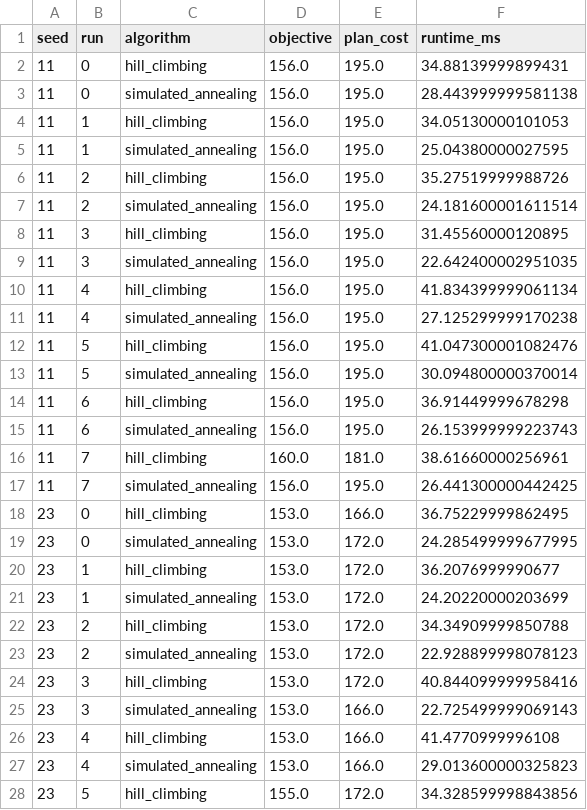
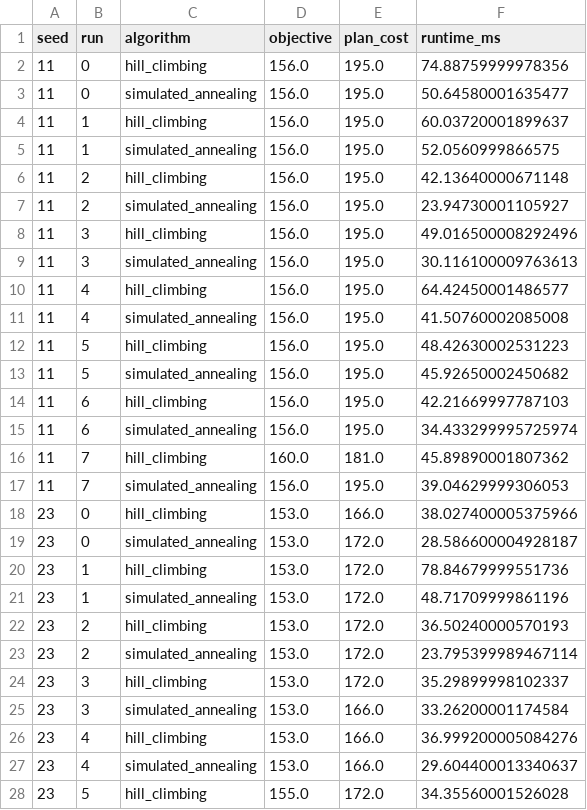
Before and after one commit to angemaria25/Rover-aut-nomo, a CSV file: outputs/metaheuristic_results.csv, drawn as a sheet; only a part is shown; the diff covers the shown part only.

```diff
--- a/outputs/metaheuristic_results.csv
+++ b/outputs/metaheuristic_results.csv
@@ -1,28 +1,28 @@
 seed,run,algorithm,objective,plan_cost,runtime_ms
-11,0,hill_climbing,156.0,195.0,34.88139999899431
-11,0,simulated_annealing,156.0,195.0,28.443999999581138
-11,1,hill_climbing,156.0,195.0,34.05130000101053
-11,1,simulated_annealing,156.0,195.0,25.04380000027595
-11,2,hill_climbing,156.0,195.0,35.27519999988726
-11,2,simulated_annealing,156.0,195.0,24.181600001611514
-11,3,hill_climbing,156.0,195.0,31.45560000120895
-11,3,simulated_annealing,156.0,195.0,22.642400002951035
-11,4,hill_climbing,156.0,195.0,41.834399999061134
-11,4,simulated_annealing,156.0,195.0,27.125299999170238
-11,5,hill_climbing,156.0,195.0,41.047300001082476
-11,5,simulated_annealing,156.0,195.0,30.094800000370014
-11,6,hill_climbing,156.0,195.0,36.91449999678298
-11,6,simulated_annealing,156.0,195.0,26.153999999223743
-11,7,hill_climbing,160.0,181.0,38.61660000256961
-11,7,simulated_annealing,156.0,195.0,26.441300000442425
-23,0,hill_climbing,153.0,166.0,36.75229999862495
-23,0,simulated_annealing,153.0,172.0,24.285499999677995
-23,1,hill_climbing,153.0,172.0,36.2076999990677
-23,1,simulated_annealing,153.0,172.0,24.20220000203699
-23,2,hill_climbing,153.0,172.0,34.34909999850788
-23,2,simulated_annealing,153.0,172.0,22.928899998078123
-23,3,hill_climbing,153.0,172.0,40.844099999958416
-23,3,simulated_annealing,153.0,166.0,22.725499999069143
-23,4,hill_climbing,153.0,166.0,41.4770999996108
-23,4,simulated_annealing,153.0,166.0,29.013600000325823
-23,5,hill_climbing,155.0,172.0,34.328599998843856
+11,0,hill_climbing,156.0,195.0,74.88759999978356
+11,0,simulated_annealing,156.0,195.0,50.64580001635477
+11,1,hill_climbing,156.0,195.0,60.03720001899637
+11,1,simulated_annealing,156.0,195.0,52.0560999866575
+11,2,hill_climbing,156.0,195.0,42.13640000671148
+11,2,simulated_annealing,156.0,195.0,23.94730001105927
+11,3,hill_climbing,156.0,195.0,49.016500008292496
+11,3,simulated_annealing,156.0,195.0,30.116100009763613
+11,4,hill_climbing,156.0,195.0,64.42450001486577
+11,4,simulated_annealing,156.0,195.0,41.50760002085008
+11,5,hill_climbing,156.0,195.0,48.42630002531223
+11,5,simulated_annealing,156.0,195.0,45.92650002450682
+11,6,hill_climbing,156.0,195.0,42.21669997787103
+11,6,simulated_annealing,156.0,195.0,34.433299995725974
+11,7,hill_climbing,160.0,181.0,45.89890001807362
+11,7,simulated_annealing,156.0,195.0,39.04629999306053
+23,0,hill_climbing,153.0,166.0,38.027400005375966
+23,0,simulated_annealing,153.0,172.0,28.586600004928187
+23,1,hill_climbing,153.0,172.0,78.84679999551736
+23,1,simulated_annealing,153.0,172.0,48.71709999861196
+23,2,hill_climbing,153.0,172.0,36.50240000570193
+23,2,simulated_annealing,153.0,172.0,23.795399989467114
+23,3,hill_climbing,153.0,172.0,35.29899998102337
+23,3,simulated_annealing,153.0,166.0,33.26200001174584
+23,4,hill_climbing,153.0,166.0,36.999200005084276
+23,4,simulated_annealing,153.0,166.0,29.604400013340637
+23,5,hill_climbing,155.0,172.0,34.35560001526028
```
Also changed, not shown: 53 edited cells elsewhere in this file, outputs/planning_results.csv, outputs/rules_results.csv, 10 other files.
